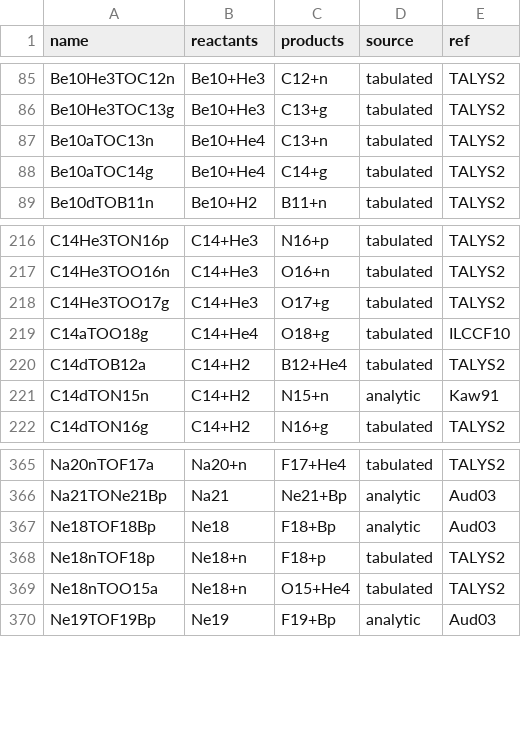
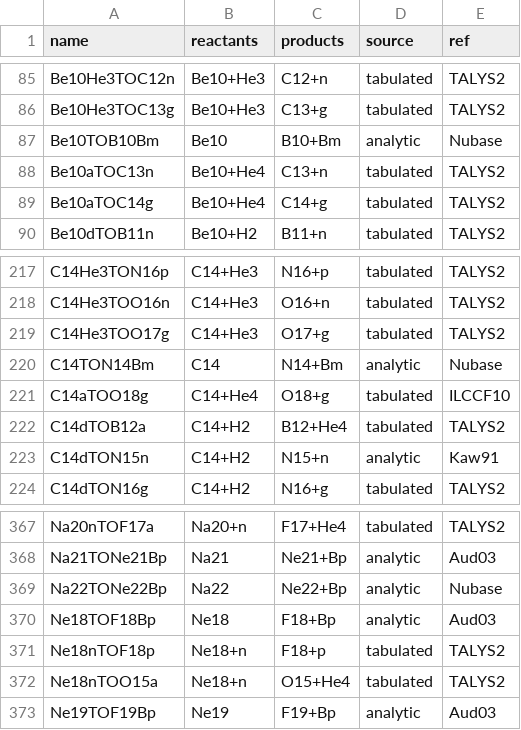
Before and after one commit to CyrilPitrou/pyprimat, a CSV file: pyprimat/rates/nuclear/data/reactions_large.csv, drawn as a sheet; only a part is shown, gaps mark what is left out; the diff names each change by its address in the sheet, - before the commit and + after, or states it on an @@ line.

```diff
--- a/pyprimat/rates/nuclear/data/reactions_large.csv
+++ b/pyprimat/rates/nuclear/data/reactions_large.csv
+row 87: Be10TOB10Bm | Be10 | B10+Bm | analytic | Nubase
+row 220: C14TON14Bm | C14 | N14+Bm | analytic | Nubase
+row 369: Na22TONe22Bp | Na22 | Ne22+Bp | analytic | Nubase
```
Also changed, not shown: 58 other files.
